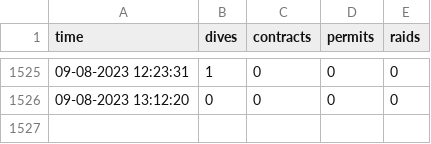
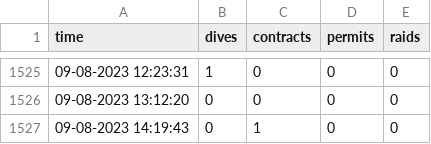
Before and after one commit to hongjos/csmacro, a CSV file: dispatch_log.csv, drawn as a sheet; only a part is shown, gaps mark what is left out; the diff names each change by its address in the sheet, - before the commit and + after, or states it on an @@ line.

Commit message:
update logs

```diff
--- a/dispatch_log.csv
+++ b/dispatch_log.csv
+row 1527: 09-08-2023 14:19:43 | 0 | 1 | 0 | 0
```
